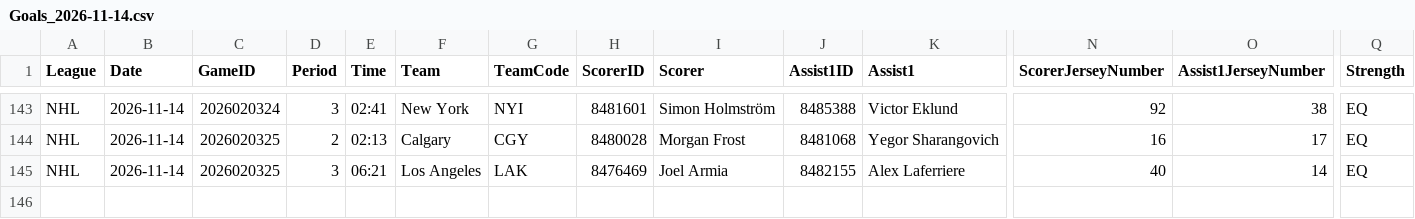
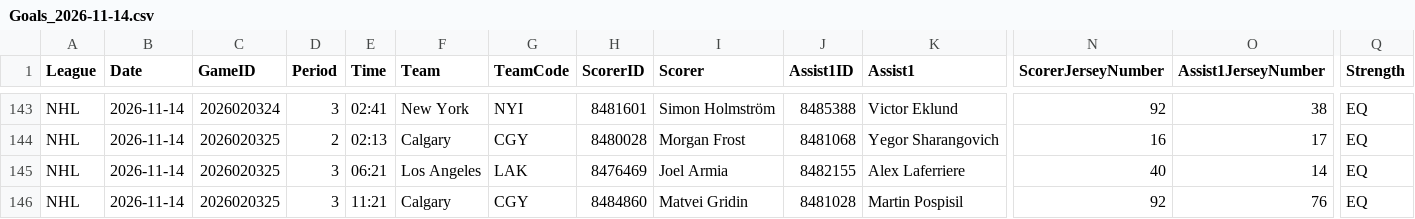
Before and after one commit to skaterbosse/hockey, a CSV file: statsByDate/data/playerstats/Goals_2026-11-14.csv, drawn as a sheet; only a part is shown, gaps mark what is left out; rows hold the shown columns only; the diff names each change by its address in the sheet, - before the commit and + after, or states it on an @@ line.

```diff
--- a/statsByDate/data/playerstats/Goals_2026-11-14.csv
+++ b/statsByDate/data/playerstats/Goals_2026-11-14.csv
+row 146: NHL | 2026-11-14 | 2026020325 | 3 | 11:21 | Calgary | CGY | 8484860 | Matvei Gridin | 8481028 | Martin Pospisil | 92 | 76 | EQ
```
Also changed, not shown: statsByDate/data/games/Games_2026-11-14.csv, statsByDate/data/playerstats/PlayerStats_2026-11-14.csv, 9 other files.
